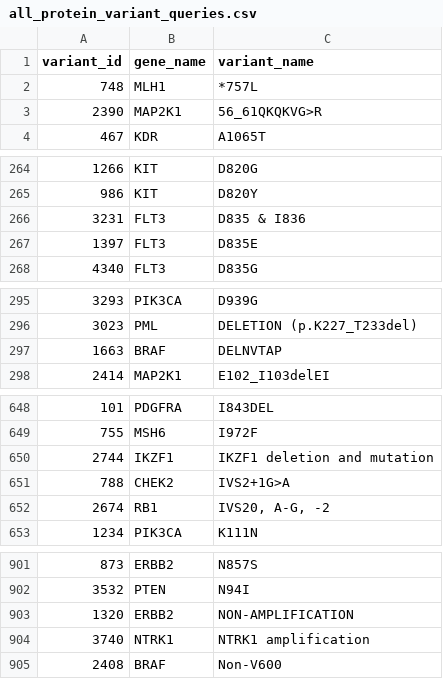
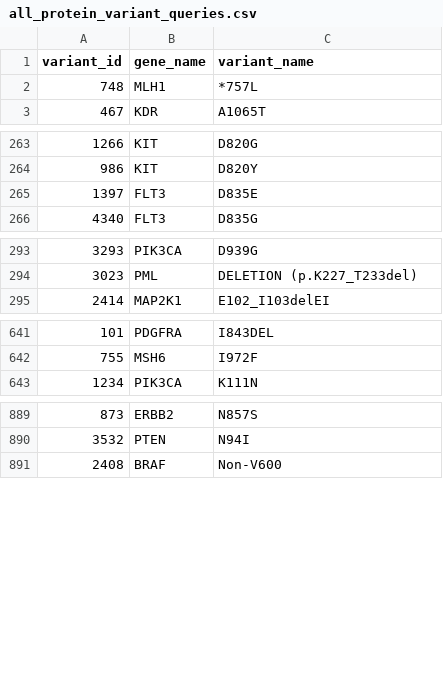
Before and after one commit to cancervariants/variation-normalization, a CSV file: notebooks/analysis/civic/all_protein_variant_queries.csv, drawn as a sheet; only a part is shown, gaps mark what is left out; the diff covers the shown part only; the diff names each change by its address in the sheet, - before the commit and + after, or states it on an @@ line.

```diff
--- a/notebooks/analysis/civic/all_protein_variant_queries.csv
+++ b/notebooks/analysis/civic/all_protein_variant_queries.csv
-row 3: 2390 | MAP2K1 | 56_61QKQKVG>R
-row 266: 3231 | FLT3 | D835 & I836
-row 297: 1663 | BRAF | DELNVTAP
-row 650: 2744 | IKZF1 | IKZF1 deletion and mutation
-row 651: 788 | CHEK2 | IVS2+1G>A
-row 652: 2674 | RB1 | IVS20, A-G, -2
-row 903: 1320 | ERBB2 | NON-AMPLIFICATION
-row 904: 3740 | NTRK1 | NTRK1 amplification
```
Also changed, not shown: 12 removed rows elsewhere in this file, notebooks/analysis/civic/not_supported_variants.csv, notebooks/analysis/civic/unable_to_normalize_queries.csv, 3 other files.
